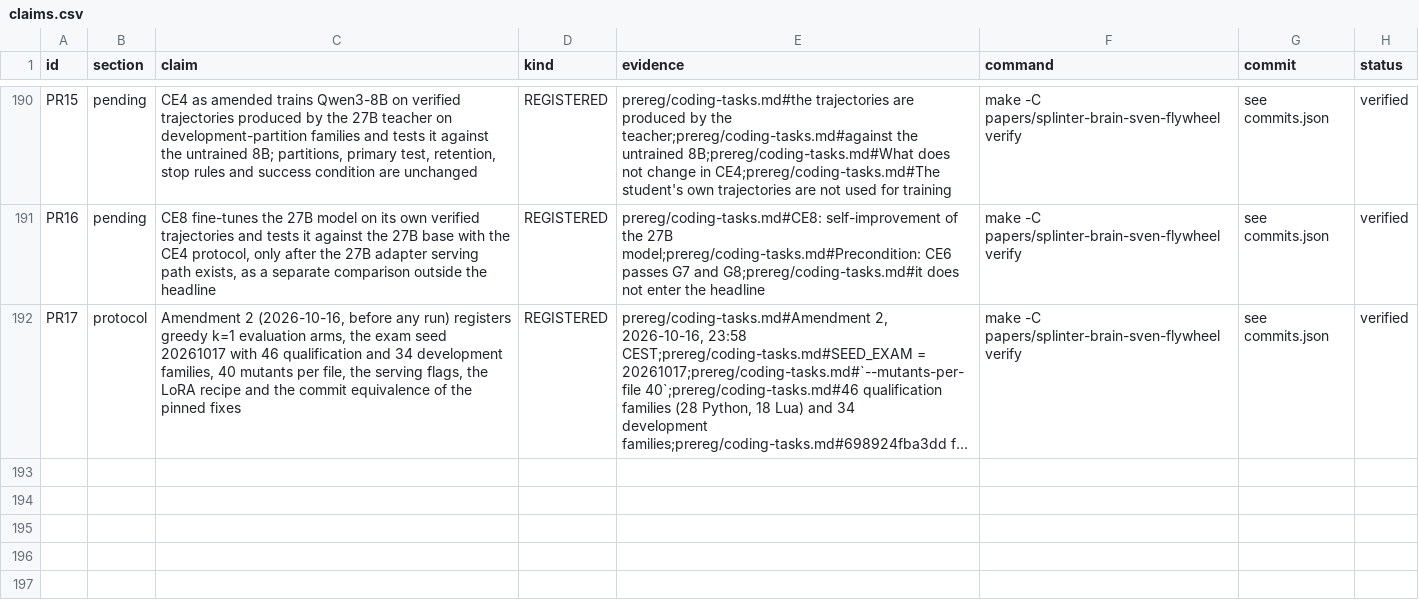
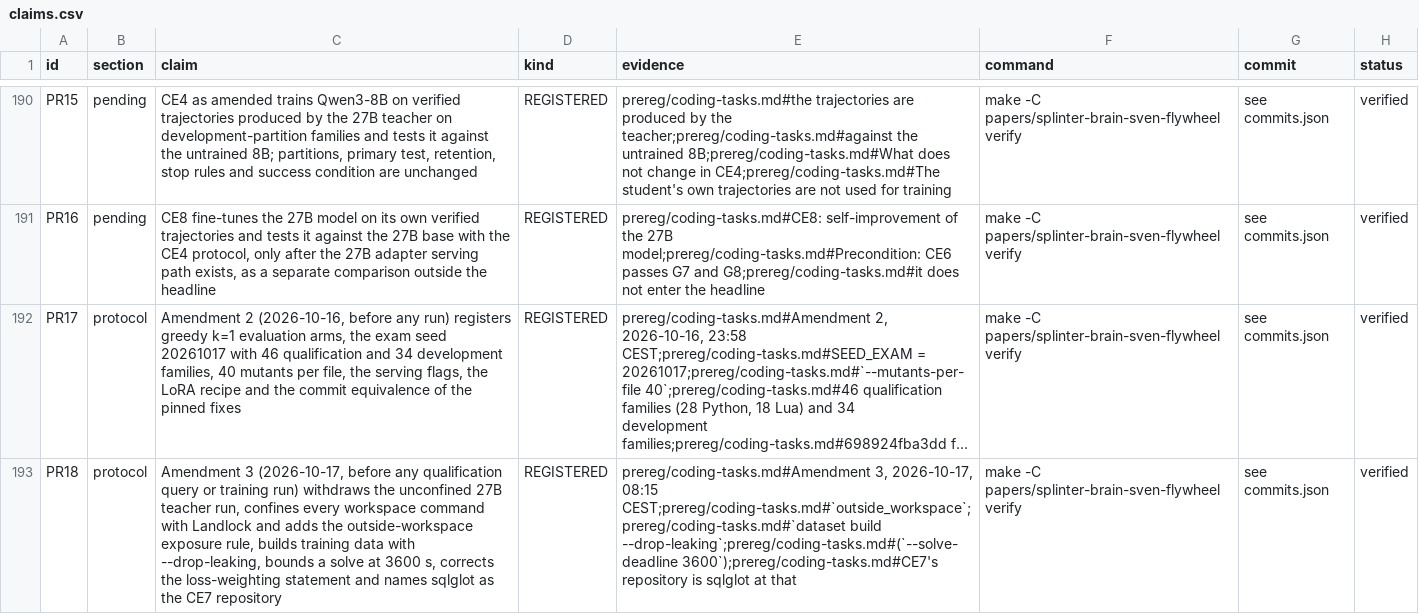
Before and after one commit to swedishembedded/splinter, a CSV file: papers/splinter-brain-sven-flywheel/data/claims.csv, drawn as a sheet; only a part is shown, gaps mark what is left out; long unchanged cells end in …; the diff names each change by its address in the sheet, - before the commit and + after, or states it on an @@ line.

Commit message:
papers: Amendment 3 before any qualification query or training run: the unconfined teacher run withdrawn, workspace confinement and the outside-workspace audit rule, --drop-leaking, a 3600 s solve bound, the A2.8 loss statement corrected, sqlglot named for CE7

```diff
--- a/papers/splinter-brain-sven-flywheel/data/claims.csv
+++ b/papers/splinter-brain-sven-flywheel/data/claims.csv
+row 193: PR18 | protocol | Amendment 3 (2026-10-17, before any qualification query or training run) withdraws the unconfined 27B teacher run, confines every workspace command with Landlock and adds the outside-workspace exposure rule, builds training data with --drop-leaking, bounds a solve at 3600 s, corrects the loss-weighting statement and names sqlglot as the CE7 repository | REGISTERED | prereg/coding-tasks.md#Amendment 3, 2026-10-17, 08:15 CEST;prereg/coding-tasks.md#`outside_workspace`;prereg/coding-tasks.md#`dataset build --drop-leaking`;prereg/coding-tasks.md#(`--solve-deadline 3600`);prereg/coding-tasks.md#CE7's repository is sqlglot at that | make -C papers/splinter-brain-sven-flywheel verify | see commits.json | verified
```
Also changed, not shown: 2 other files.
